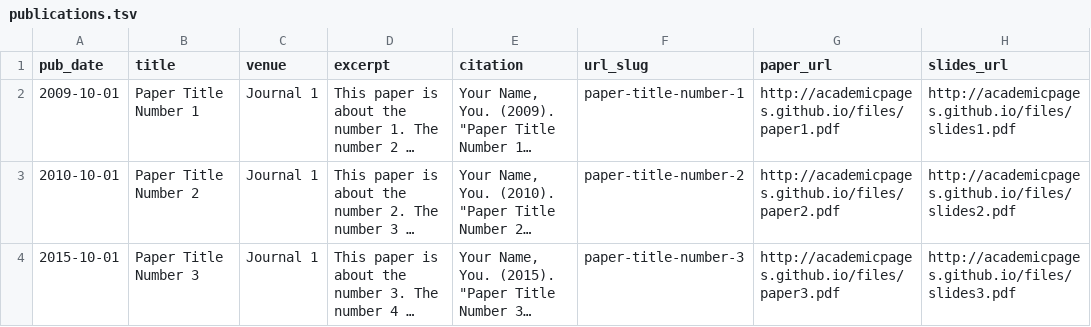
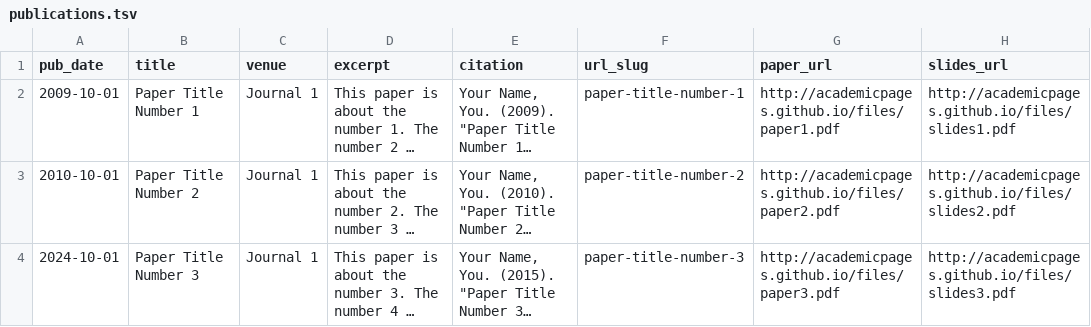
Before and after one commit to Hieuslecong/Hieuslecong.github.io, a TSV file: markdown_generator/publications.tsv, drawn as a sheet; long unchanged cells end in …; the diff names each change by its address in the sheet, - before the commit and + after, or states it on an @@ line.

```diff
--- a/markdown_generator/publications.tsv
+++ b/markdown_generator/publications.tsv
-A4 (pub_date): 2015-10-01
+A4 (pub_date): 2024-10-01
```
Also changed, not shown: 6 other files.
